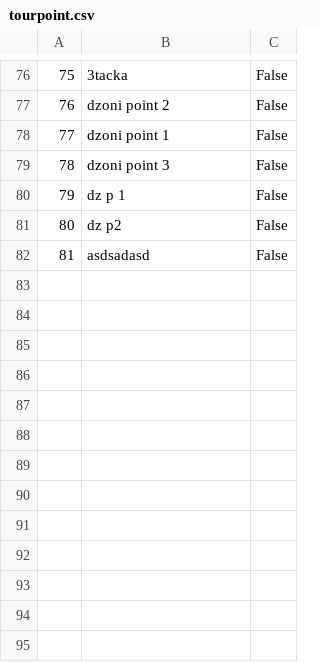
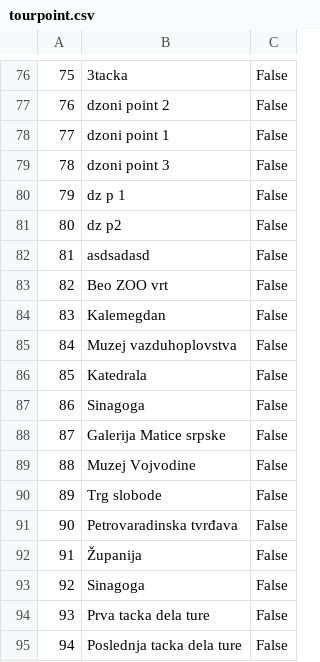
Before and after one commit to lazarristic023/SIMS_GroupD, a CSV file: Project/Project/Resources/Data/tourpoint.csv, drawn as a sheet; only a part is shown, gaps mark what is left out.

```diff
--- a/Project/Project/Resources/Data/tourpoint.csv
+++ b/Project/Project/Resources/Data/tourpoint.csv
@@ -82 +82,14 @@
 81|asdsadasd|False
+82|Beo ZOO vrt|False
+83|Kalemegdan|False
+84|Muzej vazduhoplovstva|False
+85|Katedrala|False
+86|Sinagoga|False
+87|Galerija Matice srpske|False
+88|Muzej Vojvodine|False
+89|Trg slobode|False
+90|Petrovaradinska tvrđava|False
+91|Županija|False
+92|Sinagoga|False
+93|Prva tacka dela ture|False
+94|Poslednja tacka dela ture|False
```
Also changed, not shown: Project/Project/Resources/Data/appointment.csv, Project/Project/Resources/Data/images.csv, 22 other files.
